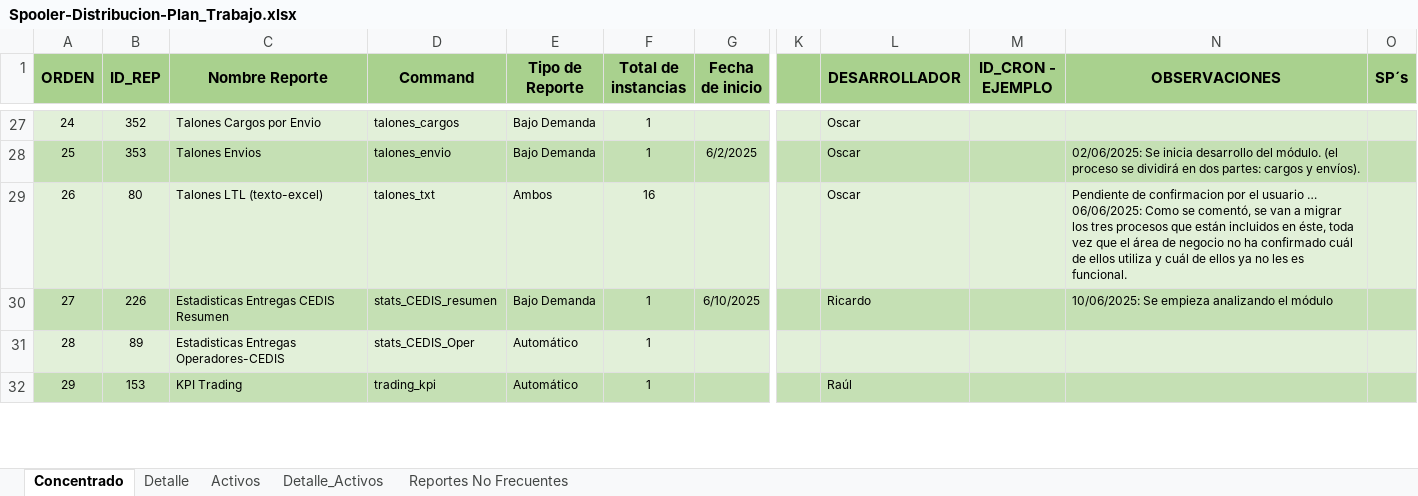
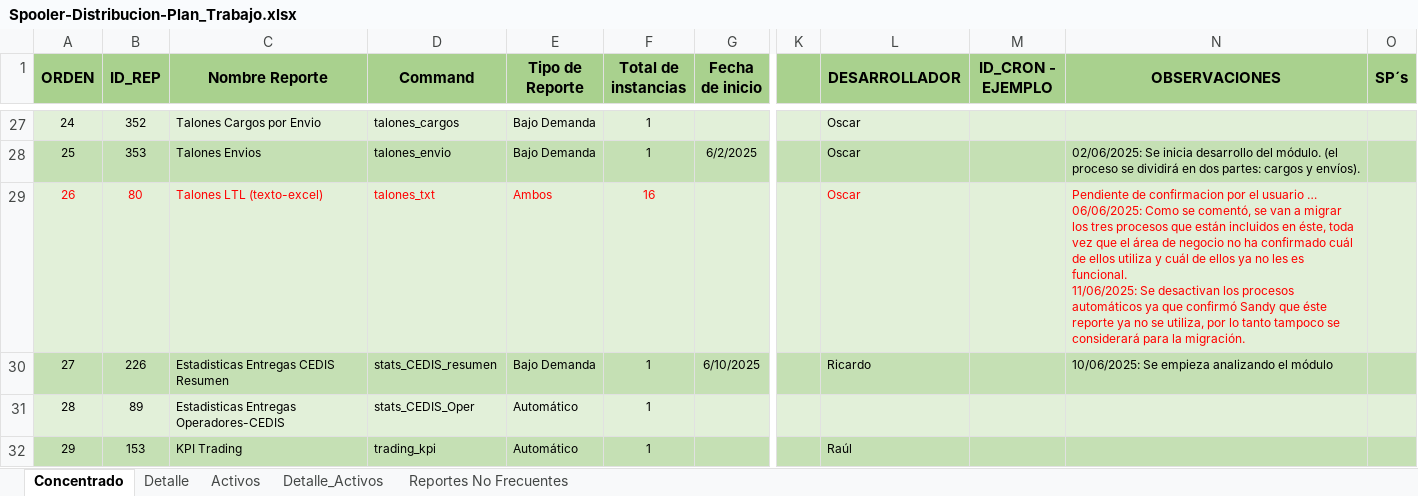
Before and after one commit to EnrikeMendez/migracion_spooler, an Excel workbook: 00-Documentacion/Spooler-Distribucion-Plan_Trabajo.xlsx, sheet Concentrado, drawn as a sheet; only a part is shown, gaps mark what is left out; values as stored, in another font and other column widths than the file's, no borders; ↵ is a line break in a cell; the diff names each change by its address in the sheet, - before the commit and + after, or states it on an @@ line.

Commit message:
Se actualiza el plan de trabajo descativando el reporte de Talones(texto-excel).

```diff
--- a/00-Documentacion/Spooler-Distribucion-Plan_Trabajo.xlsx (sheet Concentrado)
+++ b/00-Documentacion/Spooler-Distribucion-Plan_Trabajo.xlsx (sheet Concentrado)
-A29:F29 text colour: black
+A29:F29 text colour: #FF0000
-L29 text colour: black
+L29 text colour: #FF0000
-N29 (OBSERVACIONES): …es funcional.
+N29 (OBSERVACIONES): …es funcional. ↵ 11/06/2025: Se desactivan los procesos automáticos ya que confirmó Sandy que éste reporte ya no se utiliza, por lo tanto tampoco se considerará para la migración.
-N29 text colour: black
+N29 text colour: #FF0000
```
